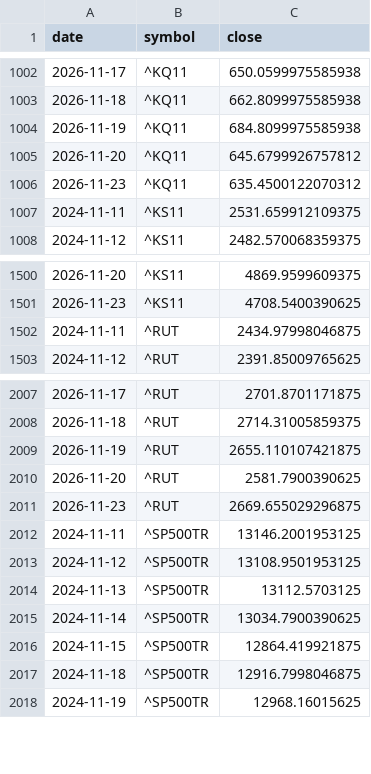
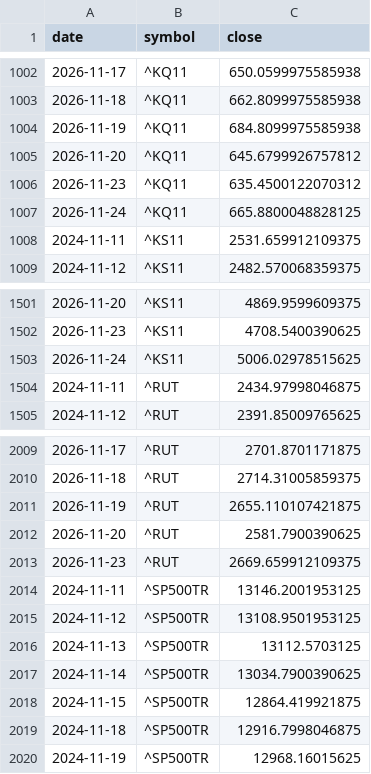
Before and after one commit to elvin2698-source/stock-analyzer, a CSV file: paper/bench.csv, drawn as a sheet; only a part is shown, gaps mark what is left out.

```diff
--- a/paper/bench.csv
+++ b/paper/bench.csv
@@ -1006,2 +1006,3 @@ date,symbol,close
 2026-11-23,^KQ11,635.4500122070312
+2026-11-24,^KQ11,665.8800048828125
 2024-11-11,^KS11,2531.659912109375
@@ -1501,2 +1502,3 @@ date,symbol,close
 2026-11-23,^KS11,4708.5400390625
+2026-11-24,^KS11,5006.02978515625
 2024-11-11,^RUT,2434.97998046875
@@ -2010,3 +2012,3 @@ date,symbol,close
 2026-11-20,^RUT,2581.7900390625
-2026-11-23,^RUT,2669.655029296875
+2026-11-23,^RUT,2669.659912109375
 2024-11-11,^SP500TR,13146.2001953125
```
Also changed, not shown: data/companies_kr.csv, data/companies_us.csv, 17 other files.
